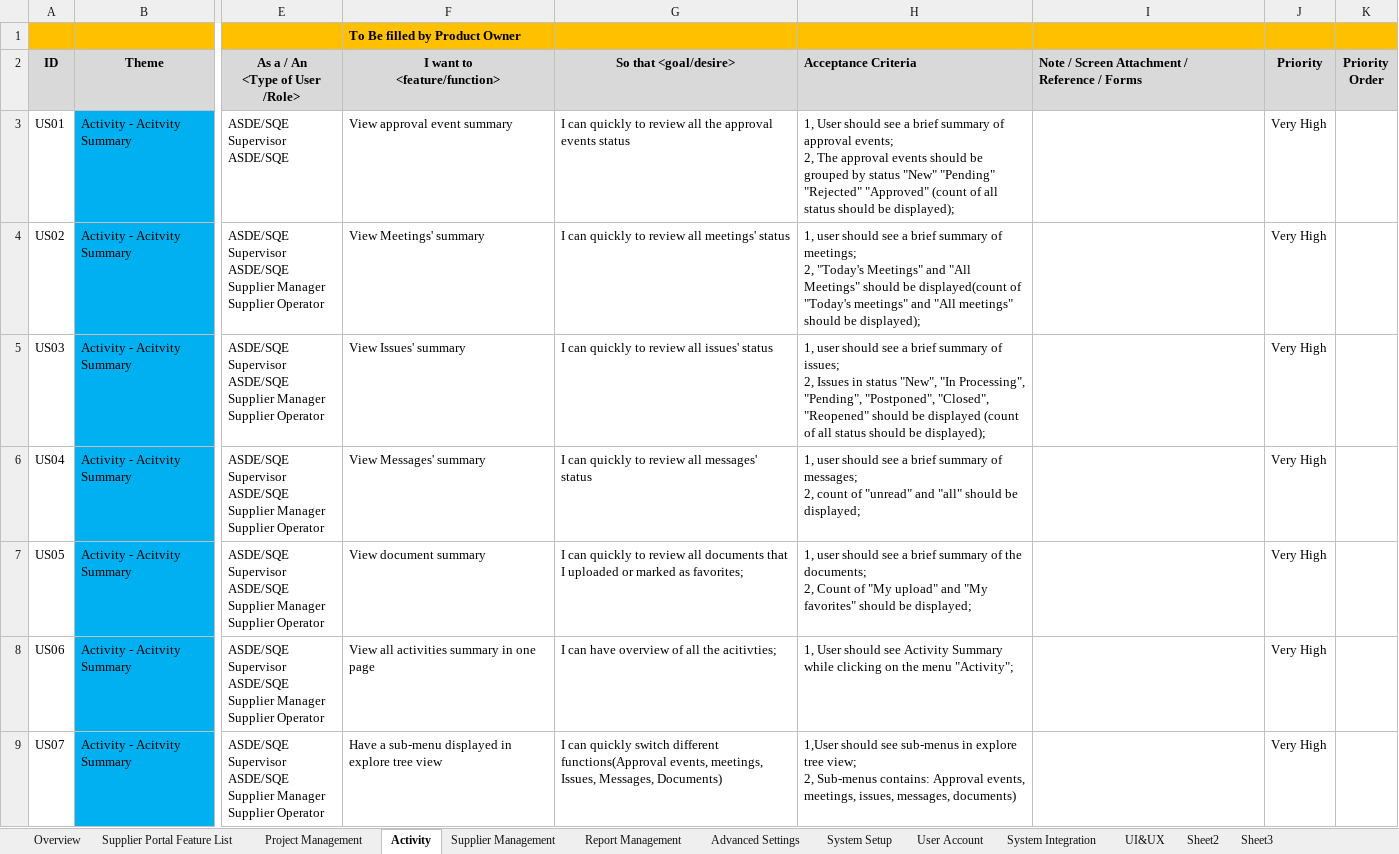
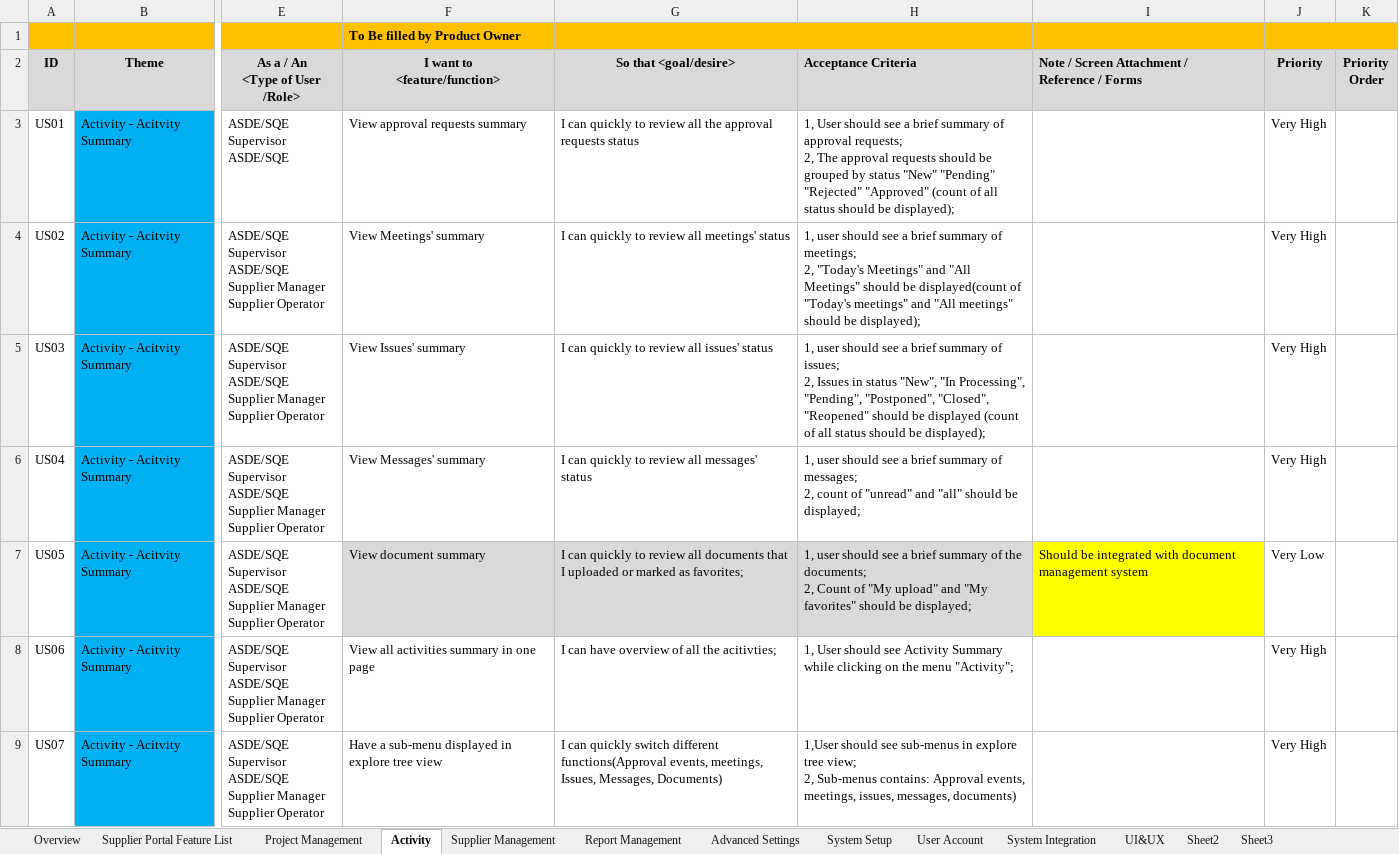
Before and after one commit to zyw9963/YFVE-supplier-portal, an Excel workbook: projects/YanFeng/02 System Design/User Stories/User Stories.xlsx, sheet Activity, drawn as a sheet; only a part is shown, gaps mark what is left out; values as stored, in another font and other column widths than the file's, no borders; ↵ is a line break in a cell; the diff covers the shown part only; the diff names each change by its address in the sheet, - before the commit and + after, or states it on an @@ line.

```diff
--- a/projects/YanFeng/02 System Design/User Stories/User Stories.xlsx (sheet Activity)
+++ b/projects/YanFeng/02 System Design/User Stories/User Stories.xlsx (sheet Activity)
-F3 (I want to <feature/function>): View approval event summary
+F3 (I want to <feature/function>): View approval requests summary
-G3 (So that <goal/desire>): …the approval events status
+G3 (So that <goal/desire>): …the approval requests status
-H3 (Acceptance Criteria): …of approval events; ↵ 2, The approval events should be…
+H3 (Acceptance Criteria): …of approval requests; ↵ 2, The approval requests should be…
-F7:H7 fill: none
+F7:H7 fill: #D9D9D9
-I7: (empty)
+I7: Should be integrated with document management system
-I7 fill: none
+I7 fill: #FFFF00
-J7 (Priority): Very High
+J7 (Priority): Very Low
```
Also changed, not shown: 21 added rows, 1 removed row and 5 edited cells elsewhere in this sheet, sheet Project Management, sheet Overview, time recording/Steven Wang_Attendance Records List_2018-06.xlsx, 1 other file.
